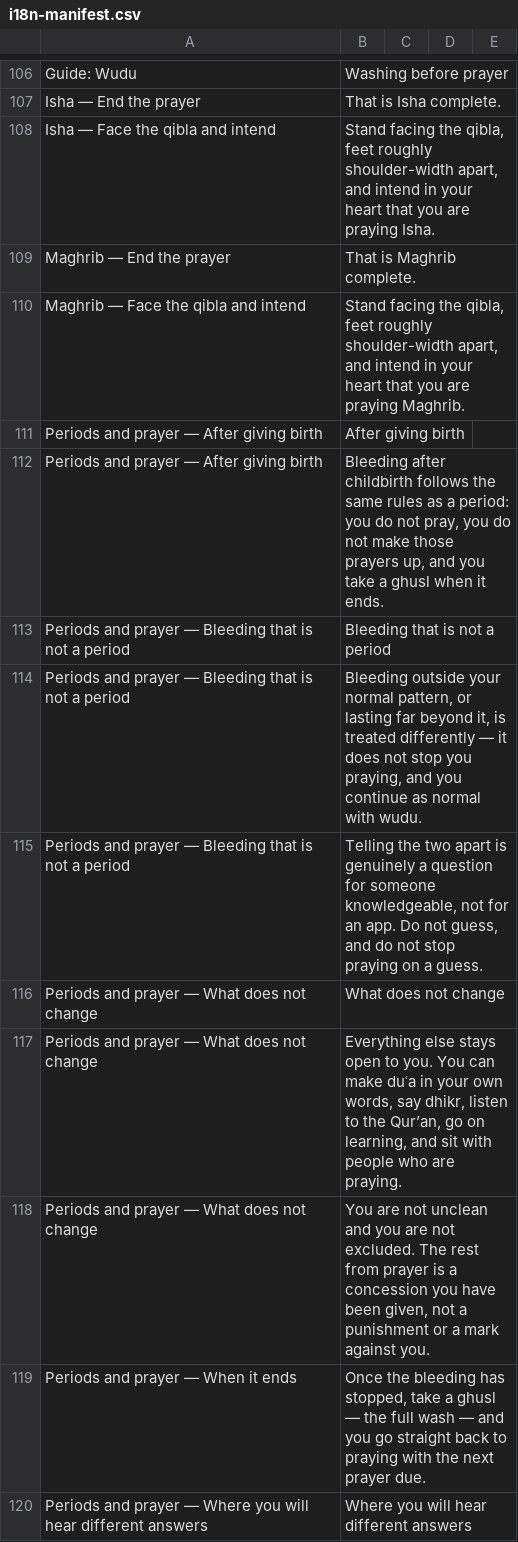
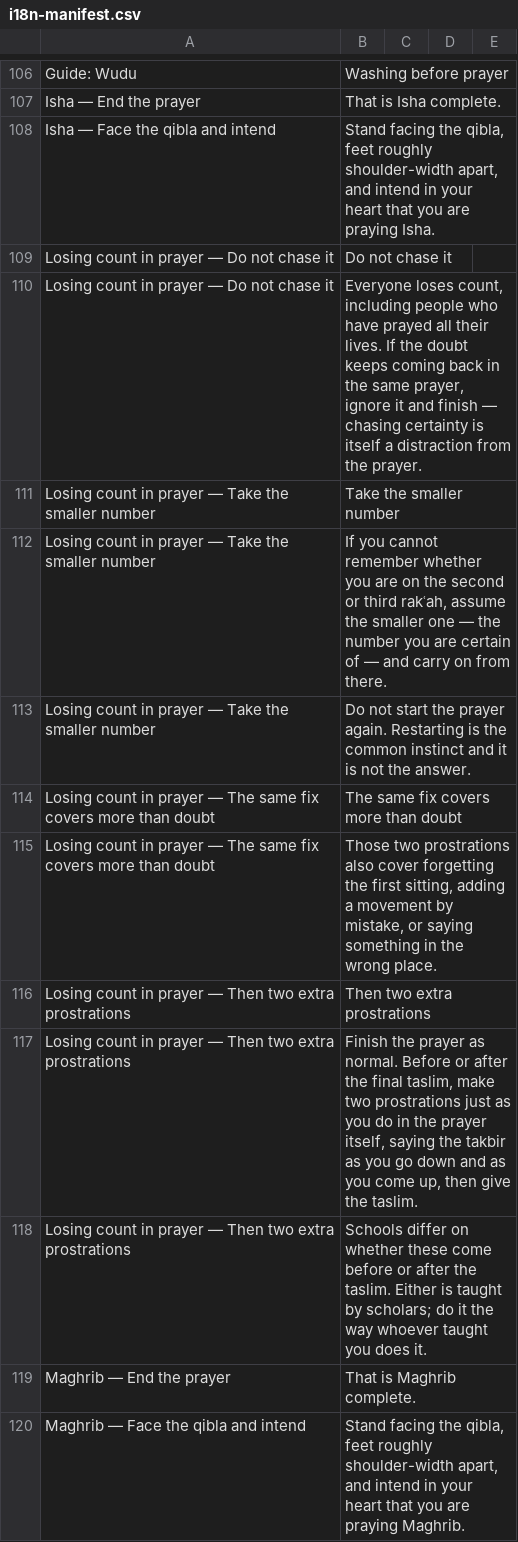
Before and after one commit to ikamand/new-muslim-guide, a CSV file: docs/i18n-manifest.csv, drawn as a sheet; only a part is shown, gaps mark what is left out; the shorter side is filled out with more unchanged rows; the diff covers the shown part only.

```diff
--- a/docs/i18n-manifest.csv
+++ b/docs/i18n-manifest.csv
@@ -108,2 +108,12 @@ Isha — End the prayer,That is Isha complete.,,,
 Isha — Face the qibla and intend,"Stand facing the qibla, feet roughly shoulder-width apart, and intend in your heart that you are praying Isha.",,,
+Losing count in prayer — Do not chase it,Do not chase it,,,
+Losing count in prayer — Do not chase it,"Everyone loses count, including people who have prayed all their lives. If the doubt keeps coming back in the same prayer, ignore it and finish — chasing certainty is itself a distraction from the prayer.",,,
+Losing count in prayer — Take the smaller number,Take the smaller number,,,
+Losing count in prayer — Take the smaller number,"If you cannot remember whether you are on the second or third rakʿah, assume the smaller one — the number you are certain of — and carry on from there.",,,
+Losing count in prayer — Take the smaller number,Do not start the prayer again. Restarting is the common instinct and it is not the answer.,,,
+Losing count in prayer — The same fix covers more than doubt,The same fix covers more than doubt,,,
+Losing count in prayer — The same fix covers more than doubt,"Those two prostrations also cover forgetting the first sitting, adding a movement by mistake, or saying something in the wrong place.",,,
+Losing count in prayer — Then two extra prostrations,Then two extra prostrations,,,
+Losing count in prayer — Then two extra prostrations,"Finish the prayer as normal. Before or after the final taslim, make two prostrations just as you do in the prayer itself, saying the takbir as you go down and as you come up, then give the taslim.",,,
+Losing count in prayer — Then two extra prostrations,Schools differ on whether these come before or after the taslim. Either is taught by scholars; do it the way whoever taught you does it.,,,
 Maghrib — End the prayer,That is Maghrib complete.,,,
```
Also changed, not shown: 31 added rows elsewhere in this file, 3 other files.
